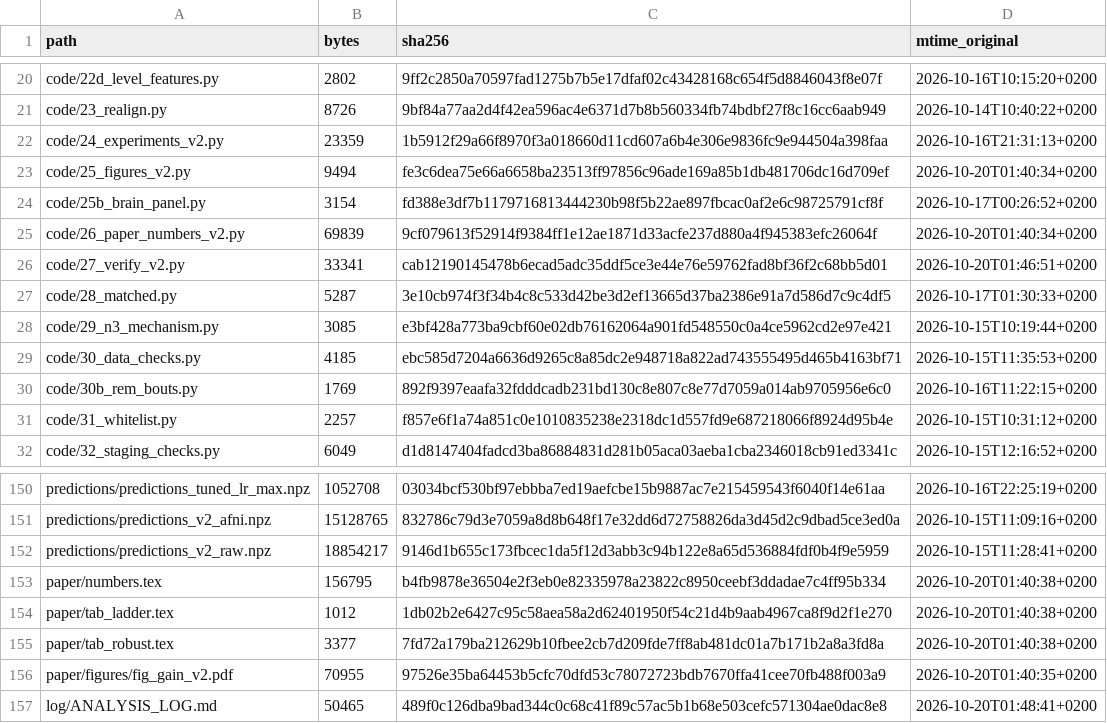
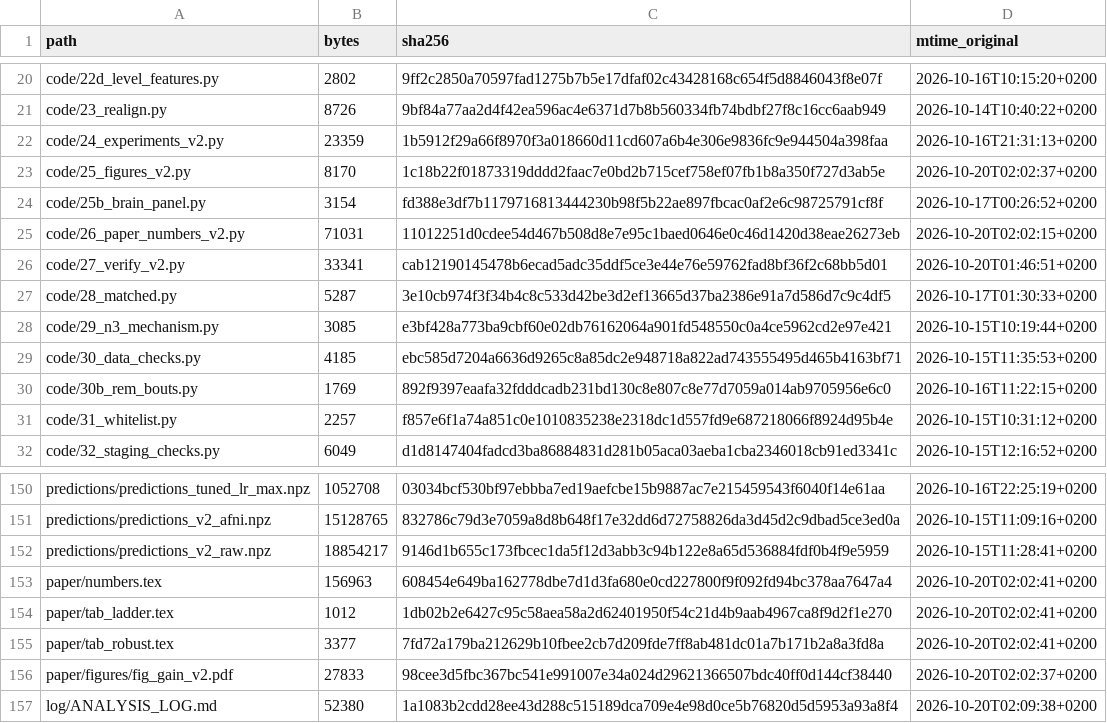
Before and after one commit to rishabhramteke/fmri-sleep-staging, a TSV file: MANIFEST.tsv, drawn as a sheet; only a part is shown, gaps mark what is left out.

```diff
--- a/MANIFEST.tsv
+++ b/MANIFEST.tsv
@@ -22,5 +22,5 @@ code/23_realign.py	8726	9bf84a77aa2d4f42ea596ac4e6371d7b8b560334fb74bdbf27f8c16c
 code/24_experiments_v2.py	23359	1b5912f29a66f8970f3a018660d11cd607a6b4e306e9836fc9e944504a398faa	2026-10-16T21:31:13+0200
-code/25_figures_v2.py	9494	fe3c6dea75e66a6658ba23513ff97856c96ade169a85b1db481706dc16d709ef	2026-10-20T01:40:34+0200
+code/25_figures_v2.py	8170	1c18b22f01873319dddd2faac7e0bd2b715cef758ef07fb1b8a350f727d3ab5e	2026-10-20T02:02:37+0200
 code/25b_brain_panel.py	3154	fd388e3df7b1179716813444230b98f5b22ae897fbcac0af2e6c98725791cf8f	2026-10-17T00:26:52+0200
-code/26_paper_numbers_v2.py	69839	9cf079613f52914f9384ff1e12ae1871d33acfe237d880a4f945383efc26064f	2026-10-20T01:40:34+0200
+code/26_paper_numbers_v2.py	71031	11012251d0cdee54d467b508d8e7e95c1baed0646e0c46d1420d38eae26273eb	2026-10-20T02:02:15+0200
 code/27_verify_v2.py	33341	cab12190145478b6ecad5adc35ddf5ce3e44e76e59762fad8bf36f2c68bb5d01	2026-10-20T01:46:51+0200
@@ -152,6 +152,6 @@ predictions/predictions_v2_afni.npz	15128765	832786c79d3e7059a8d8b648f17e32dd6d7
 predictions/predictions_v2_raw.npz	18854217	9146d1b655c173fbcec1da5f12d3abb3c94b122e8a65d536884fdf0b4f9e5959	2026-10-15T11:28:41+0200
-paper/numbers.tex	156795	b4fb9878e36504e2f3eb0e82335978a23822c8950ceebf3ddadae7c4ff95b334	2026-10-20T01:40:38+0200
-paper/tab_ladder.tex	1012	1db02b2e6427c95c58aea58a2d62401950f54c21d4b9aab4967ca8f9d2f1e270	2026-10-20T01:40:38+0200
-paper/tab_robust.tex	3377	7fd72a179ba212629b10fbee2cb7d209fde7ff8ab481dc01a7b171b2a8a3fd8a	2026-10-20T01:40:38+0200
-paper/figures/fig_gain_v2.pdf	70955	97526e35ba64453b5cfc70dfd53c78072723bdb7670ffa41cee70fb488f003a9	2026-10-20T01:40:35+0200
-log/ANALYSIS_LOG.md	50465	489f0c126dba9bad344c0c68c41f89c57ac5b1b68e503cefc571304ae0dac8e8	2026-10-20T01:48:41+0200
+paper/numbers.tex	156963	608454e649ba162778dbe7d1d3fa680e0cd227800f9f092fd94bc378aa7647a4	2026-10-20T02:02:41+0200
+paper/tab_ladder.tex	1012	1db02b2e6427c95c58aea58a2d62401950f54c21d4b9aab4967ca8f9d2f1e270	2026-10-20T02:02:41+0200
+paper/tab_robust.tex	3377	7fd72a179ba212629b10fbee2cb7d209fde7ff8ab481dc01a7b171b2a8a3fd8a	2026-10-20T02:02:41+0200
+paper/figures/fig_gain_v2.pdf	27833	98cee3d5fbc367bc541e991007e34a024d29621366507bdc40ff0d144cf38440	2026-10-20T02:02:37+0200
+log/ANALYSIS_LOG.md	52380	1a1083b2cdd28ee43d288c515189dca709e4e98d0ce5b76820d5d5953a93a8f4	2026-10-20T02:09:38+0200
```
Also changed, not shown: 5 other files.
